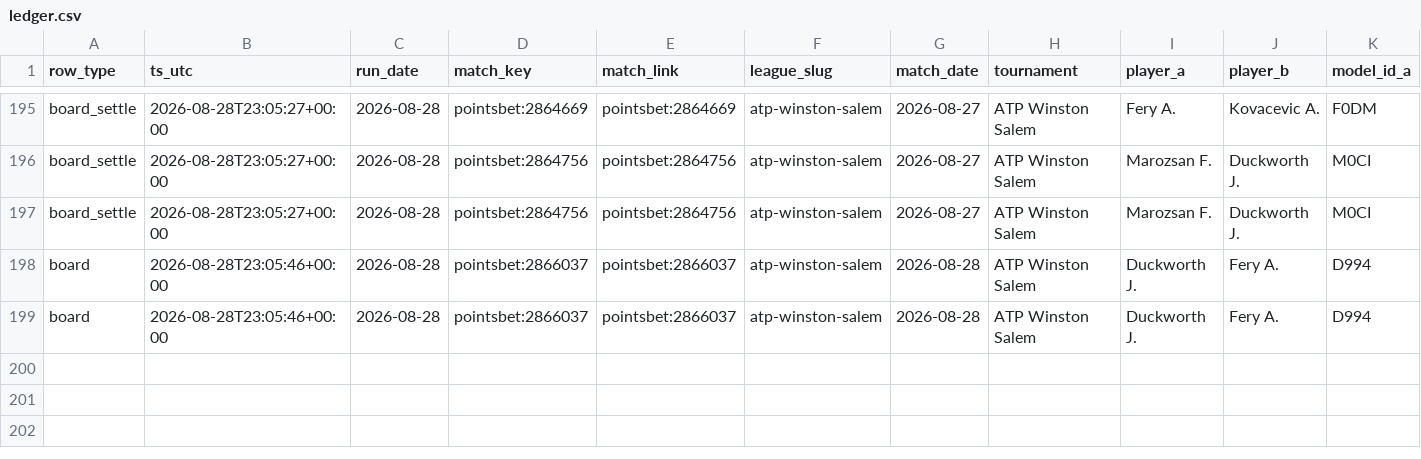
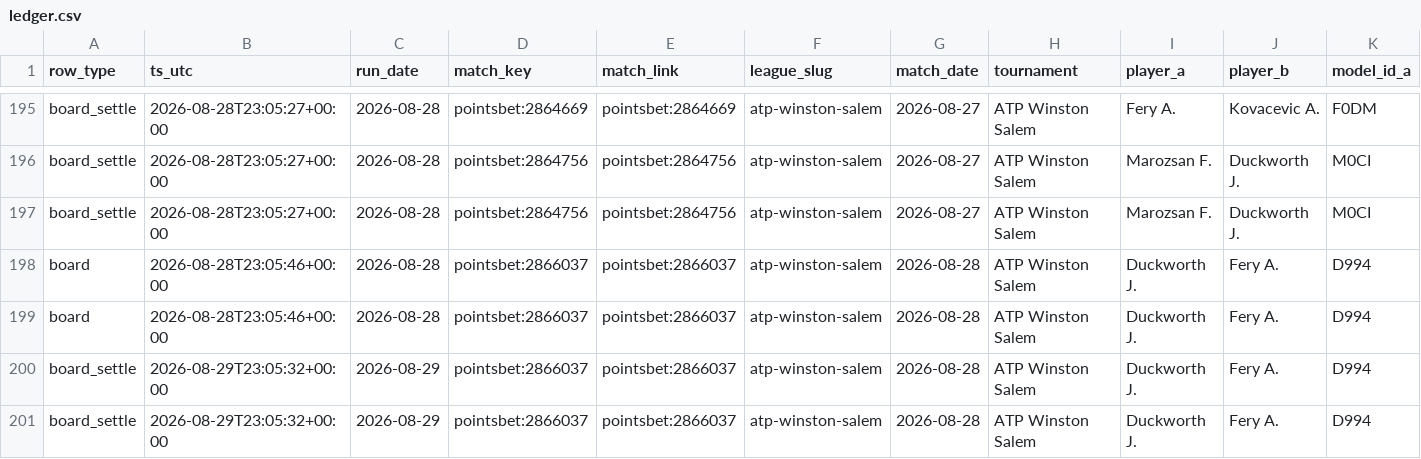
Before and after one commit to qitaoshi/tennis-model-v2, a CSV file: paper/ledger.csv, drawn as a sheet; only a part is shown, gaps mark what is left out; rows hold the shown columns only; the diff names each change by its address in the sheet, - before the commit and + after, or states it on an @@ line.

```diff
--- a/paper/ledger.csv
+++ b/paper/ledger.csv
+row 200: board_settle | 2026-08-29T23:05:32+00:00 | 2026-08-29 | pointsbet:2866037 | pointsbet:2866037 | atp-winston-salem | 2026-08-28 | ATP Winston Salem | Duckworth J. | Fery A. | D994
+row 201: board_settle | 2026-08-29T23:05:32+00:00 | 2026-08-29 | pointsbet:2866037 | pointsbet:2866037 | atp-winston-salem | 2026-08-28 | ATP Winston Salem | Duckworth J. | Fery A. | D994
```
Also changed, not shown: paper/ledger-cascade.csv, paper/ledger-nocohort.csv, 1 other file.
